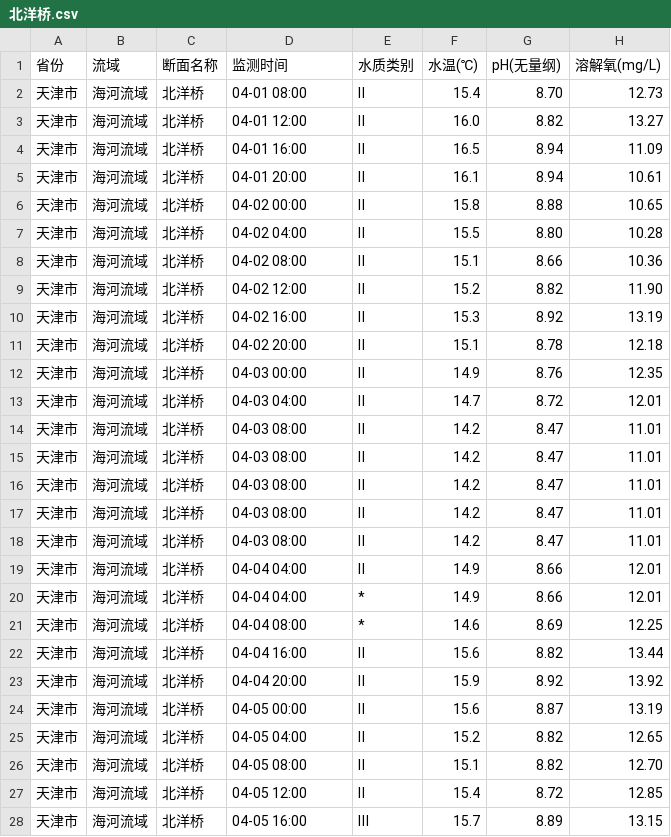
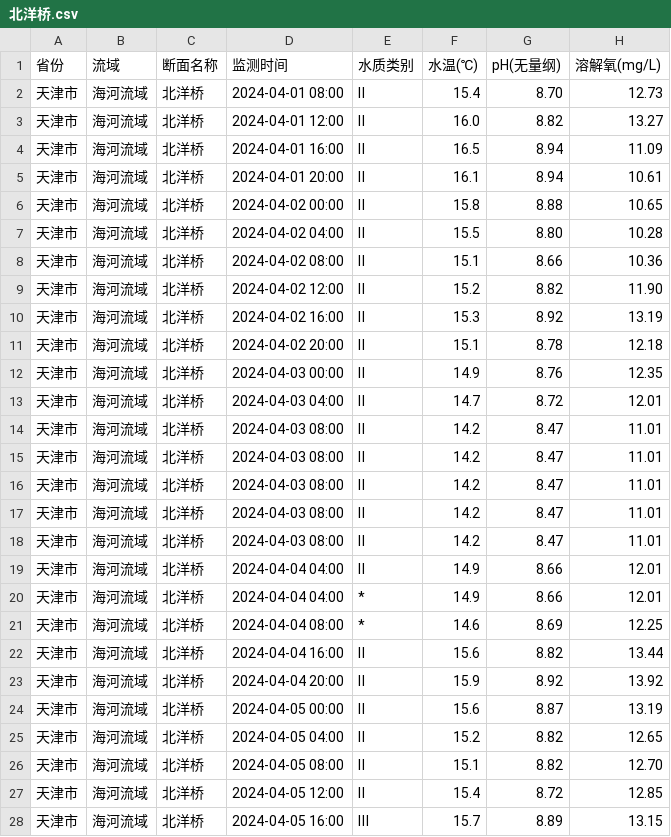
Before and after one commit to VivianLiu0202/SeaMonitorSystem, a CSV file: underwater/data/北洋桥.csv, drawn as a sheet; only a part is shown; the diff covers the shown part only; the diff names each change by its address in the sheet, - before the commit and + after, or states it on an @@ line.

```diff
--- a/underwater/data/北洋桥.csv
+++ b/underwater/data/北洋桥.csv
-D2 (监测时间): 04-01 08:00
+D2 (监测时间): 2024-04-01 08:00
-D3 (监测时间): 04-01 12:00
+D3 (监测时间): 2024-04-01 12:00
-D4 (监测时间): 04-01 16:00
+D4 (监测时间): 2024-04-01 16:00
-D5 (监测时间): 04-01 20:00
+D5 (监测时间): 2024-04-01 20:00
-D6 (监测时间): 04-02 00:00
+D6 (监测时间): 2024-04-02 00:00
-D7 (监测时间): 04-02 04:00
+D7 (监测时间): 2024-04-02 04:00
-D8 (监测时间): 04-02 08:00
+D8 (监测时间): 2024-04-02 08:00
-D9 (监测时间): 04-02 12:00
+D9 (监测时间): 2024-04-02 12:00
-D10 (监测时间): 04-02 16:00
+D10 (监测时间): 2024-04-02 16:00
-D11 (监测时间): 04-02 20:00
+D11 (监测时间): 2024-04-02 20:00
-D12 (监测时间): 04-03 00:00
+D12 (监测时间): 2024-04-03 00:00
-D13 (监测时间): 04-03 04:00
+D13 (监测时间): 2024-04-03 04:00
-D14:D18 (监测时间): 04-03 08:00
+D14:D18 (监测时间): 2024-04-03 08:00
-D19:D20 (监测时间): 04-04 04:00
+D19:D20 (监测时间): 2024-04-04 04:00
-D21 (监测时间): 04-04 08:00
+D21 (监测时间): 2024-04-04 08:00
-D22 (监测时间): 04-04 16:00
+D22 (监测时间): 2024-04-04 16:00
-D23 (监测时间): 04-04 20:00
+D23 (监测时间): 2024-04-04 20:00
-D24 (监测时间): 04-05 00:00
+D24 (监测时间): 2024-04-05 00:00
-D25 (监测时间): 04-05 04:00
+D25 (监测时间): 2024-04-05 04:00
-D26 (监测时间): 04-05 08:00
+D26 (监测时间): 2024-04-05 08:00
-D27 (监测时间): 04-05 12:00
+D27 (监测时间): 2024-04-05 12:00
-D28 (监测时间): 04-05 16:00
+D28 (监测时间): 2024-04-05 16:00
```
Also changed, not shown: 1 edited cell elsewhere in this file, underwater/data/万家码头.csv, underwater/data/大套桥.csv, 7 other files.
